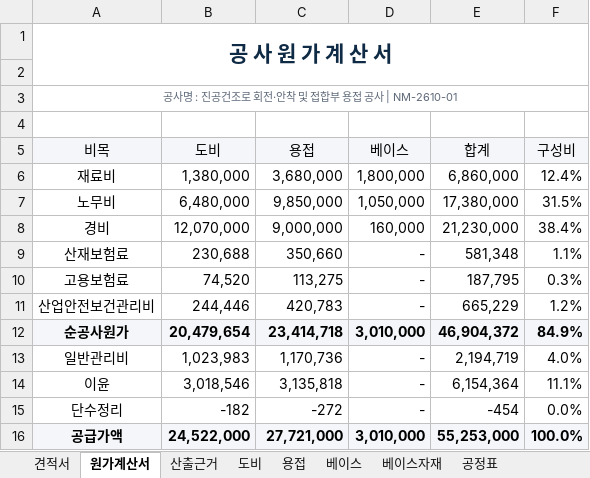
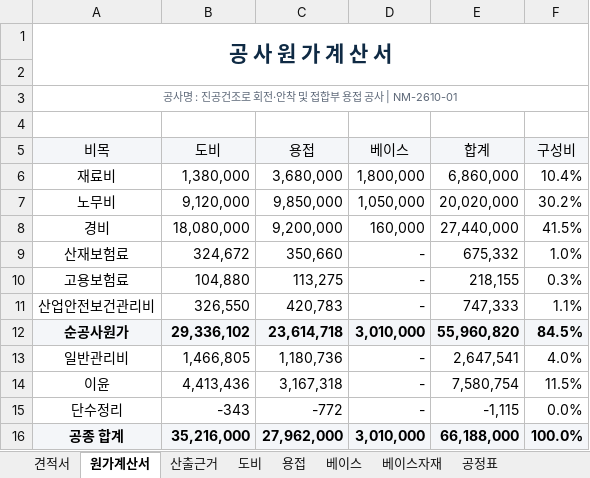
Before and after one commit to kdolbae/personal-task, an Excel workbook: experiments/2026-10-12-kkt-drying-furnace-base/estimate/견적서_금강변압기_진공건조로_회전안착_용접_v3.xlsx, sheet 원가계산서, drawn as a sheet; only a part is shown; values as stored, in another font and other column widths than the file's, no borders; removed rows and columns are numbered as before the commit, all else as after; the diff covers the shown part only; the diff names each change by its address in the sheet, - before the commit and + after, or states it on an @@ line.

```diff
--- a/experiments/2026-10-12-kkt-drying-furnace-base/estimate/견적서_금강변압기_진공건조로_회전안착_용접_v3.xlsx (sheet 원가계산서)
+++ b/experiments/2026-10-12-kkt-drying-furnace-base/estimate/견적서_금강변압기_진공건조로_회전안착_용접_v3.xlsx (sheet 원가계산서)
-F6 (구성비): 12.4%
+F6 (구성비): 10.4%
-B7 (도비): 6,480,000
+B7 (도비): 9,120,000
-E7 (합계): 17,380,000
+E7 (합계): 20,020,000
-F7 (구성비): 31.5%
+F7 (구성비): 30.2%
-B8 (도비): 12,070,000
+B8 (도비): 18,080,000
-C8 (용접): 9,000,000
+C8 (용접): 9,200,000
-E8 (합계): 21,230,000
+E8 (합계): 27,440,000
-F8 (구성비): 38.4%
+F8 (구성비): 41.5%
-B9 (도비): 230,688
+B9 (도비): 324,672
-E9 (합계): 581,348
+E9 (합계): 675,332
-F9 (구성비): 1.1%
+F9 (구성비): 1.0%
-B10 (도비): 74,520
+B10 (도비): 104,880
-E10 (합계): 187,795
+E10 (합계): 218,155
-B11 (도비): 244,446
+B11 (도비): 326,550
-E11 (합계): 665,229
+E11 (합계): 747,333
-F11 (구성비): 1.2%
+F11 (구성비): 1.1%
-B12 (도비): 20,479,654
+B12 (도비): 29,336,102
-C12 (용접): 23,414,718
+C12 (용접): 23,614,718
-E12 (합계): 46,904,372
+E12 (합계): 55,960,820
-F12 (구성비): 84.9%
+F12 (구성비): 84.5%
-B13 (도비): 1,023,983
+B13 (도비): 1,466,805
-C13 (용접): 1,170,736
+C13 (용접): 1,180,736
-E13 (합계): 2,194,719
+E13 (합계): 2,647,541
-B14 (도비): 3,018,546
+B14 (도비): 4,413,436
-C14 (용접): 3,135,818
+C14 (용접): 3,167,318
-E14 (합계): 6,154,364
+E14 (합계): 7,580,754
-F14 (구성비): 11.1%
+F14 (구성비): 11.5%
-B15 (도비): -182
+B15 (도비): -343
-C15 (용접): -272
+C15 (용접): -772
-E15 (합계): -454
+E15 (합계): -1,115
-row 16: 공급가액 | 24,522,000 | 27,721,000 | 3,010,000 | 55,253,000 | 100.0%
+row 16: 공종 합계 | 35,216,000 | 27,962,000 | 3,010,000 | 66,188,000 | 100.0%
```
Also changed, not shown: 2 added rows and 2 edited cells elsewhere in this sheet, sheet 견적서, sheet 도비, sheet 산출근거, sheet 베이스자재, sheet 공정표, sheet 용접, 1 more sheet, formulas that keep their value, 11 other files.
